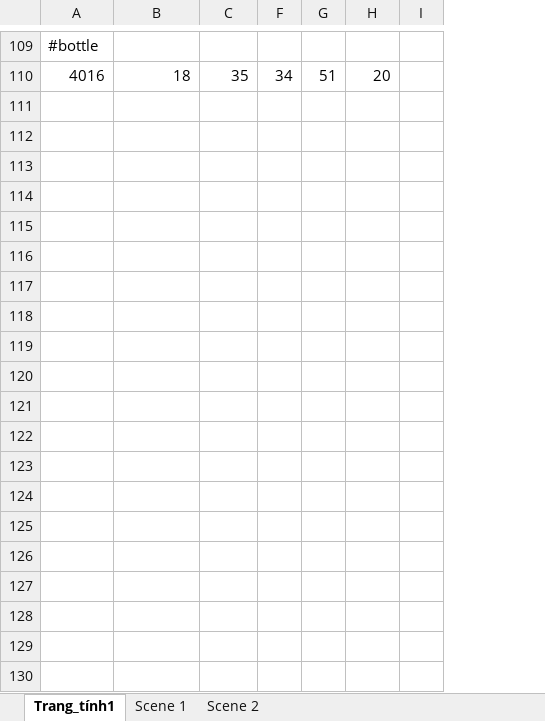
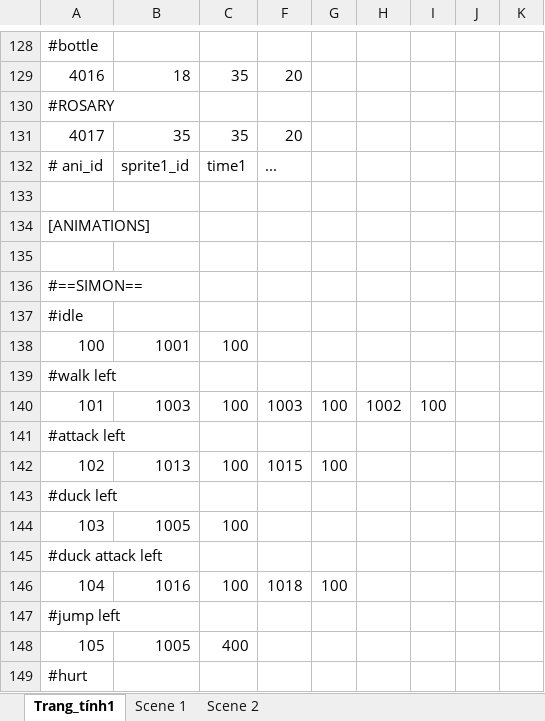
Before and after one commit to huybuid/Castlevania_GameDev, an Excel workbook: 05-ScenceManager/Simon_hitbox.xlsx, sheet Trang_tính1, drawn as a sheet; only a part is shown, gaps mark what is left out; values as stored, in another font and other column widths than the file's, no borders; removed rows and columns are numbered as before the commit, all else as after; the diff covers the shown part only; the diff names each change by its address in the sheet, - before the commit and + after, or states it on an @@ line.

```diff
--- a/05-ScenceManager/Simon_hitbox.xlsx (sheet Trang_tính1)
+++ b/05-ScenceManager/Simon_hitbox.xlsx (sheet Trang_tính1)
-column F, row 110: 34
-column G, row 110: 51
-column I, empty
+column G, empty
+column H, empty
+column I, empty
+column J, empty
+column K, empty
+row 130: #ROSARY
+row 131: 4017 | 35 | 35 | 20
+row 132: # ani_id | sprite1_id | time1 | ...
+row 133: (empty)
+row 134: [ANIMATIONS]
+row 135: (empty)
+row 136: #==SIMON==
+row 137: #idle
+row 138: 100 | 1001 | 100
+row 139: #walk left
+row 140: 101 | 1003 | 100 | 1003 | 100 | 1002 | 100
+row 141: #attack left
+row 142: 102 | 1013 | 100 | 1015 | 100
+row 143: #duck left
+row 144: 103 | 1005 | 100
+row 145: #duck attack left
+row 146: 104 | 1016 | 100 | 1018 | 100
+row 147: #jump left
+row 148: 105 | 1005 | 400
+row 149: #hurt
```
Also changed, not shown: 131 added rows and 16 edited cells elsewhere in this sheet, sheet Scene 2, formulas that keep their value, hidden cells, 49 other files.
